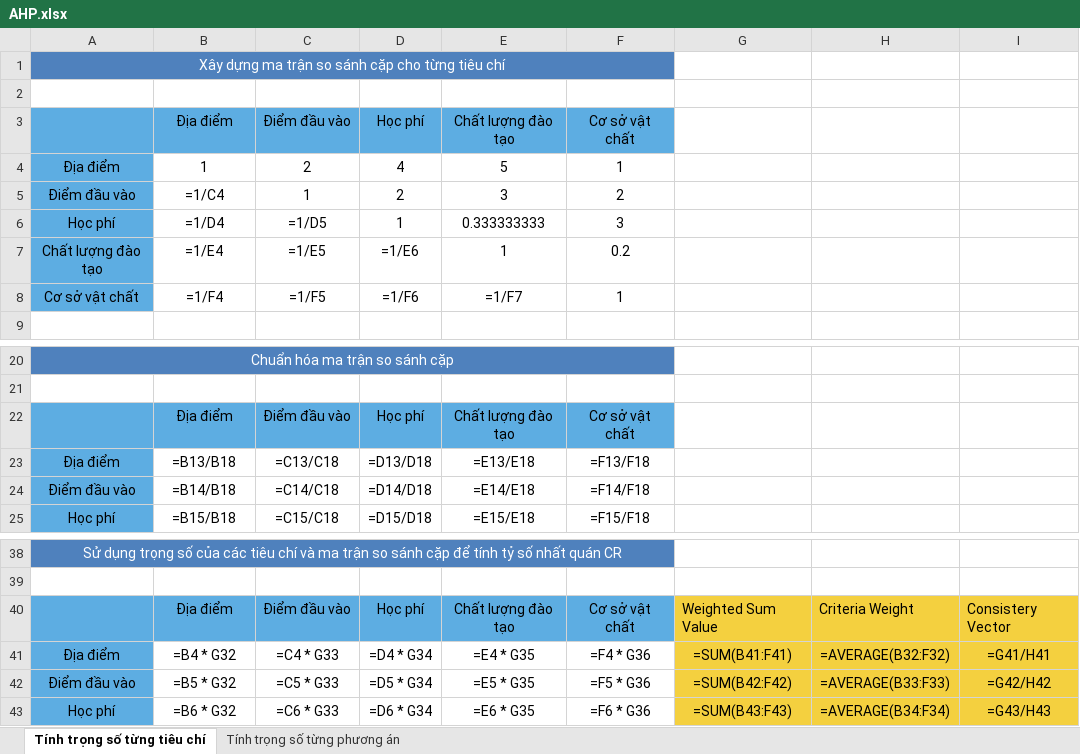
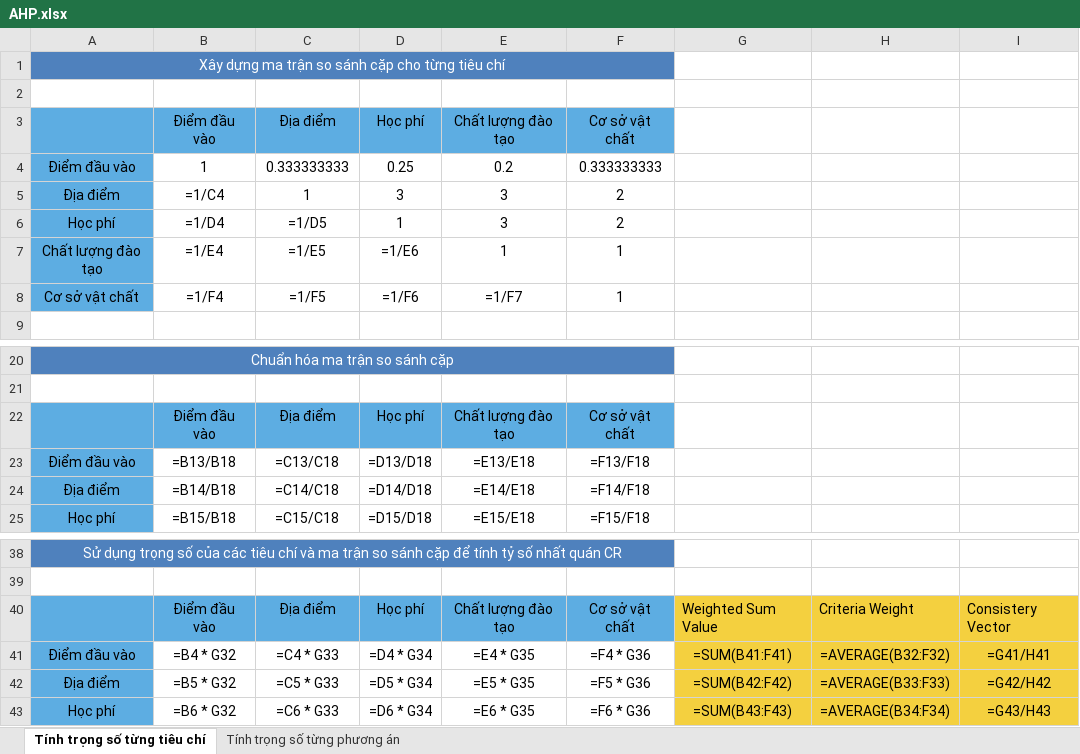
Before and after one commit to AnhKhoa24/AHP, an Excel workbook: AHP.xlsx, sheet Tính trọng số từng tiêu chí, drawn as a sheet; only a part is shown, gaps mark what is left out; values as stored, in another font and other column widths than the file's, no borders; formulas without a stored value are shown as written; removed rows and columns are numbered as before the commit, all else as after; the diff names each change by its address in the sheet, - before the commit and + after, or states it on an @@ line.

```diff
--- a/AHP.xlsx (sheet Tính trọng số từng tiêu chí)
+++ b/AHP.xlsx (sheet Tính trọng số từng tiêu chí)
-B3: Địa điểm
+B3: Điểm đầu vào
-C3: Điểm đầu vào
+C3: Địa điểm
-row 4: Địa điểm | 1 | 2 | 4 | 5 | 1
+row 4: Điểm đầu vào | 1 | 0.333333333 | 0.25 | 0.2 | 0.333333333
-A5: Điểm đầu vào
+A5: Địa điểm
-D5: 2
+D5: 3
-E6: 0.333333333
+E6: 3
-F6: 3
+F6: 2
-F7: 0.2
+F7: 1
-B22: Địa điểm
+B22: Điểm đầu vào
-C22: Điểm đầu vào
+C22: Địa điểm
-A23: Địa điểm
+A23: Điểm đầu vào
-A24: Điểm đầu vào
+A24: Địa điểm
-B40: Địa điểm
+B40: Điểm đầu vào
-C40: Điểm đầu vào
+C40: Địa điểm
-A41: Địa điểm
+A41: Điểm đầu vào
-A42: Điểm đầu vào
+A42: Địa điểm
```
Also changed, not shown: sheet Tính trọng số từng phương án, 18 other files.
